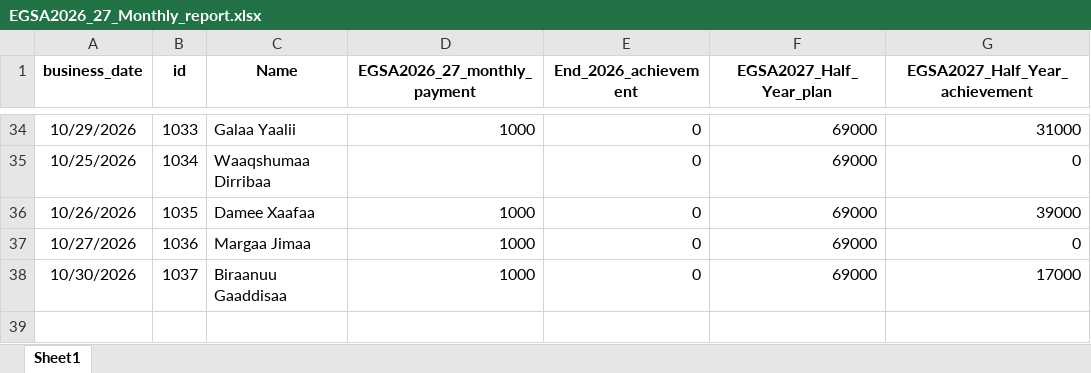
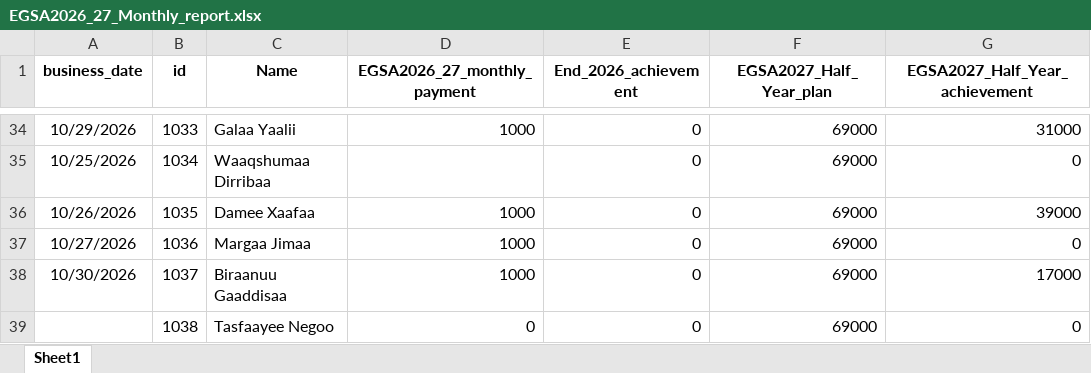
Before and after one commit to Walfaanaa/monthly-report, an Excel workbook: EGSA2026_27_Monthly_report.xlsx, sheet Sheet1, drawn as a sheet; only a part is shown, gaps mark what is left out; values as stored, in another font and other column widths than the file's, no borders; the diff names each change by its address in the sheet, - before the commit and + after, or states it on an @@ line.

Commit message:
Add files via upload

```diff
--- a/EGSA2026_27_Monthly_report.xlsx (sheet Sheet1)
+++ b/EGSA2026_27_Monthly_report.xlsx (sheet Sheet1)
+row 39:  | 1038 | Tasfaayee Negoo | 0 | 0 | 69000 | 0
```
